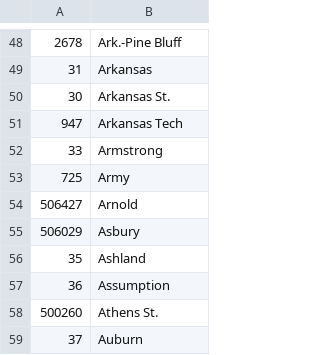
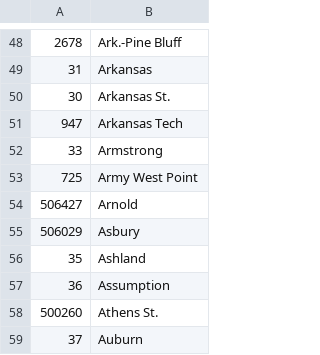
Before and after one commit to octonion/lacrosse, a CSV file: ncaa/csv/ncaa_schools.csv, drawn as a sheet; only a part is shown, gaps mark what is left out.

```diff
--- a/ncaa/csv/ncaa_schools.csv
+++ b/ncaa/csv/ncaa_schools.csv
@@ -52,3 +52,3 @@
 33,Armstrong
-725,Army
+725,Army West Point
 506427,Arnold
```
Also changed, not shown: ncaa/csv/ncaa_divisions.csv, ncaa/csv/ncaa_games_2015.csv, 12 other files.
